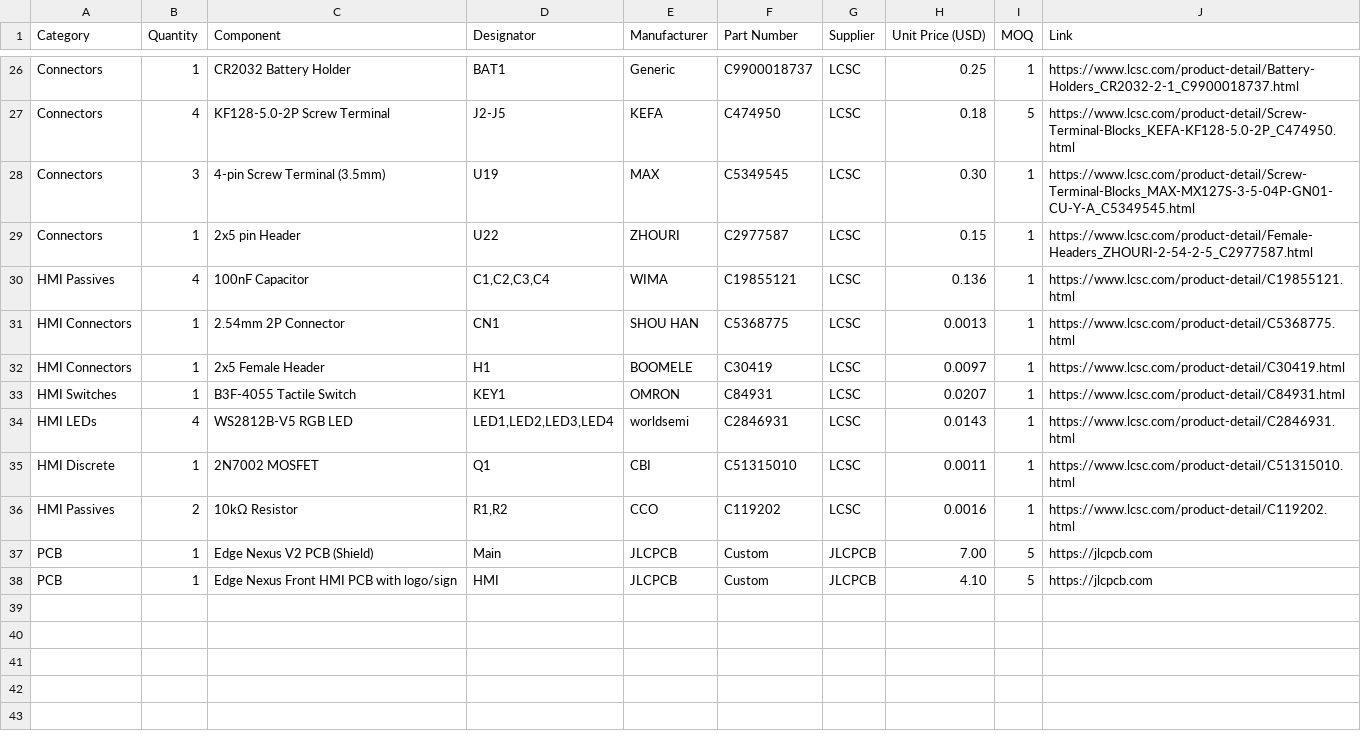
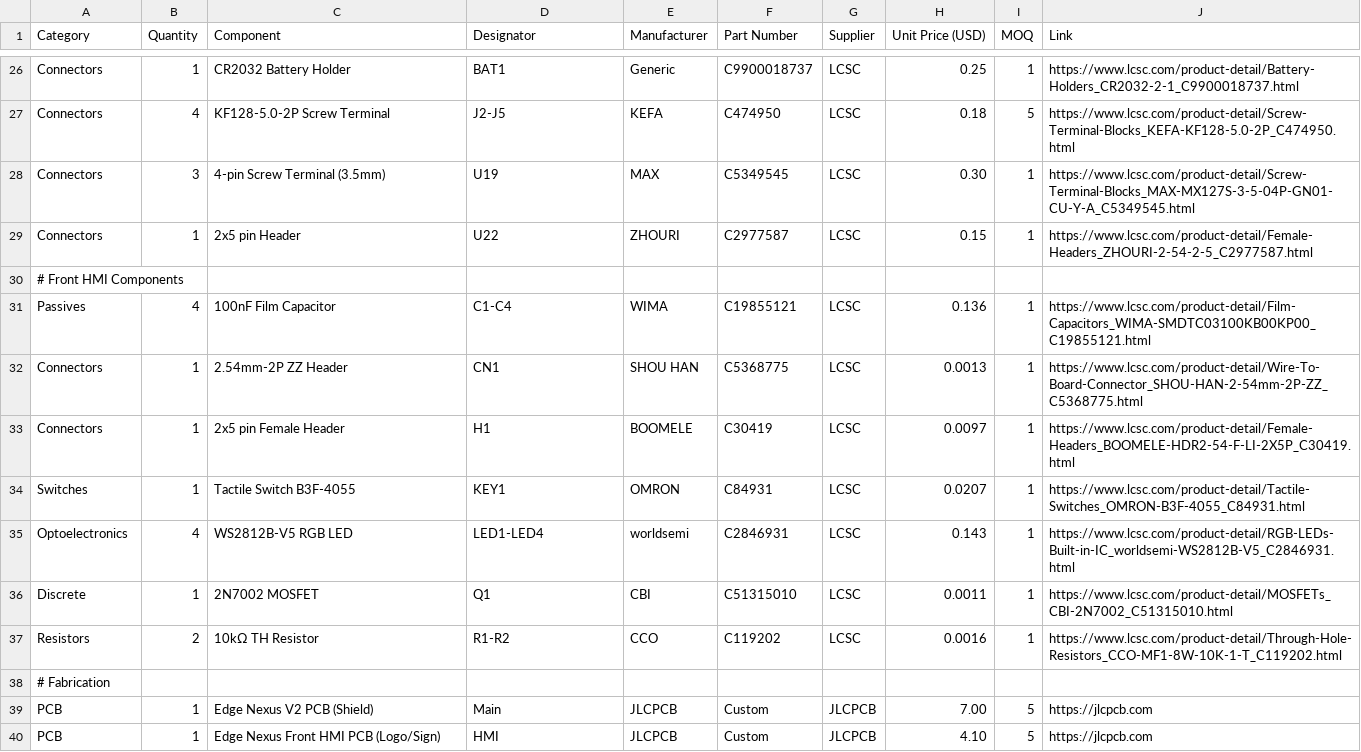
Before and after one commit to EngThi/Edge-Nexus, a CSV file: BOM.csv, drawn as a sheet; only a part is shown, gaps mark what is left out.

```diff
--- a/BOM.csv
+++ b/BOM.csv
@@ -29,10 +29,12 @@ Connectors,3,4-pin Screw Terminal (3.5mm),U19,MAX,C5349545,LCSC,0.30,1,https://w
 Connectors,1,2x5 pin Header,U22,ZHOURI,C2977587,LCSC,0.15,1,https://www.lcsc.com/product-detail/Female-Headers_ZHOURI-2-54-2-5_C2977587.html
-HMI Passives,4,100nF Capacitor,"C1,C2,C3,C4",WIMA,C19855121,LCSC,0.136,1,https://www.lcsc.com/product-detail/C19855121.html
-HMI Connectors,1,2.54mm 2P Connector,CN1,SHOU HAN,C5368775,LCSC,0.0013,1,https://www.lcsc.com/product-detail/C5368775.html
-HMI Connectors,1,2x5 Female Header,H1,BOOMELE,C30419,LCSC,0.0097,1,https://www.lcsc.com/product-detail/C30419.html
-HMI Switches,1,B3F-4055 Tactile Switch,KEY1,OMRON,C84931,LCSC,0.0207,1,https://www.lcsc.com/product-detail/C84931.html
-HMI LEDs,4,WS2812B-V5 RGB LED,"LED1,LED2,LED3,LED4",worldsemi,C2846931,LCSC,0.0143,1,https://www.lcsc.com/product-detail/C2846931.html
-HMI Discrete,1,2N7002 MOSFET,Q1,CBI,C51315010,LCSC,0.0011,1,https://www.lcsc.com/product-detail/C51315010.html
-HMI Passives,2,10kΩ Resistor,"R1,R2",CCO,C119202,LCSC,0.0016,1,https://www.lcsc.com/product-detail/C119202.html
+# Front HMI Components
+Passives,4,100nF Film Capacitor,C1-C4,WIMA,C19855121,LCSC,0.136,1,https://www.lcsc.com/product-detail/Film-Capacitors_WIMA-SMDTC03100KB00KP00_C19855121.html
+Connectors,1,2.54mm-2P ZZ Header,CN1,SHOU HAN,C5368775,LCSC,0.0013,1,https://www.lcsc.com/product-detail/Wire-To-Board-Connector_SHOU-HAN-2-54mm-2P-ZZ_C5368775.html
+Connectors,1,2x5 pin Female Header,H1,BOOMELE,C30419,LCSC,0.0097,1,https://www.lcsc.com/product-detail/Female-Headers_BOOMELE-HDR2-54-F-LI-2X5P_C30419.html
+Switches,1,Tactile Switch B3F-4055,KEY1,OMRON,C84931,LCSC,0.0207,1,https://www.lcsc.com/product-detail/Tactile-Switches_OMRON-B3F-4055_C84931.html
+Optoelectronics,4,WS2812B-V5 RGB LED,LED1-LED4,worldsemi,C2846931,LCSC,0.143,1,https://www.lcsc.com/product-detail/RGB-LEDs-Built-in-IC_worldsemi-WS2812B-V5_C2846931.html
+Discrete,1,2N7002 MOSFET,Q1,CBI,C51315010,LCSC,0.0011,1,https://www.lcsc.com/product-detail/MOSFETs_CBI-2N7002_C51315010.html
+Resistors,2,10kΩ TH Resistor,R1-R2,CCO,C119202,LCSC,0.0016,1,https://www.lcsc.com/product-detail/Through-Hole-Resistors_CCO-MF1-8W-10K-1-T_C119202.html
+# Fabrication
 PCB,1,Edge Nexus V2 PCB (Shield),Main,JLCPCB,Custom,JLCPCB,7.00,5,https://jlcpcb.com
-PCB,1,Edge Nexus Front HMI PCB with logo/sign,HMI,JLCPCB,Custom,JLCPCB,4.10,5,https://jlcpcb.com
+PCB,1,Edge Nexus Front HMI PCB (Logo/Sign),HMI,JLCPCB,Custom,JLCPCB,4.10,5,https://jlcpcb.com
```
Also changed, not shown: 2 other files.
